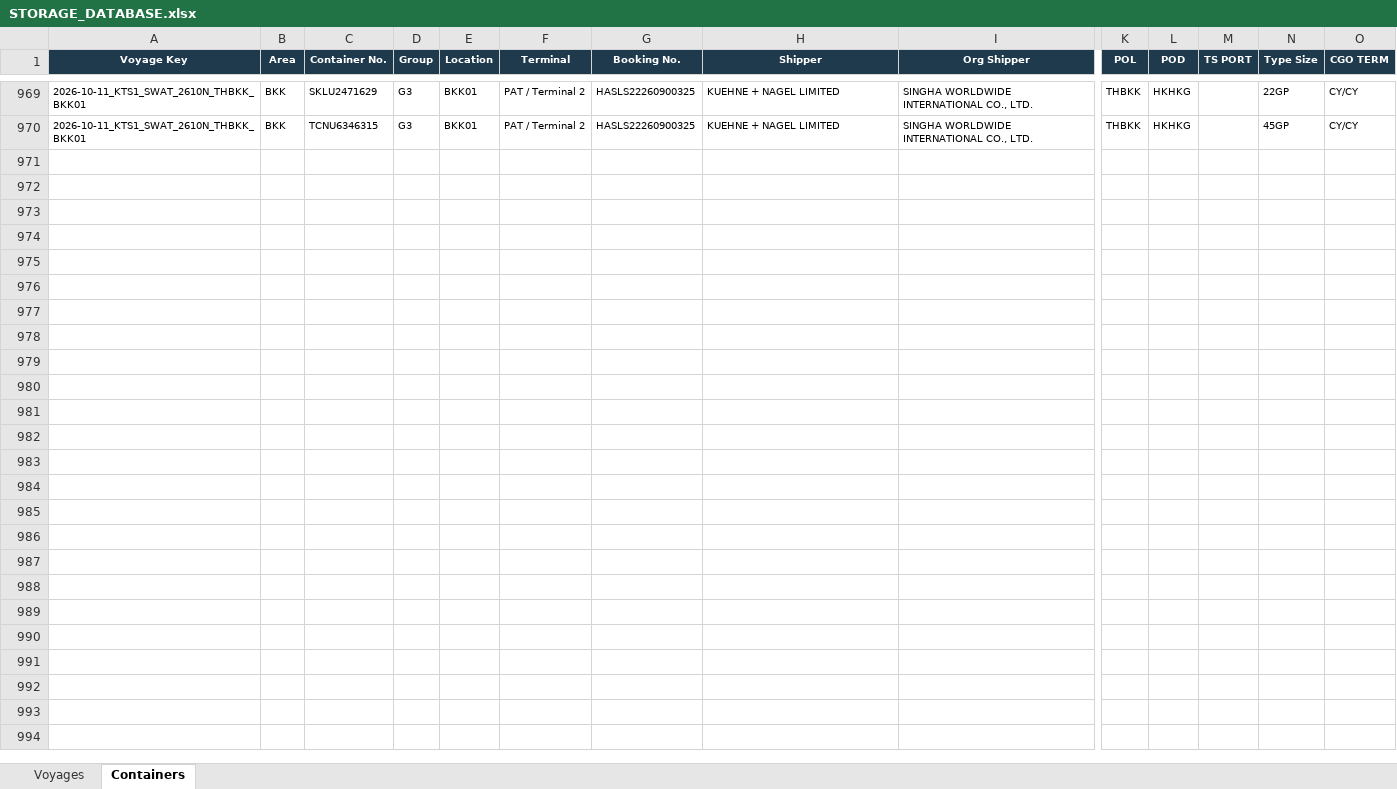
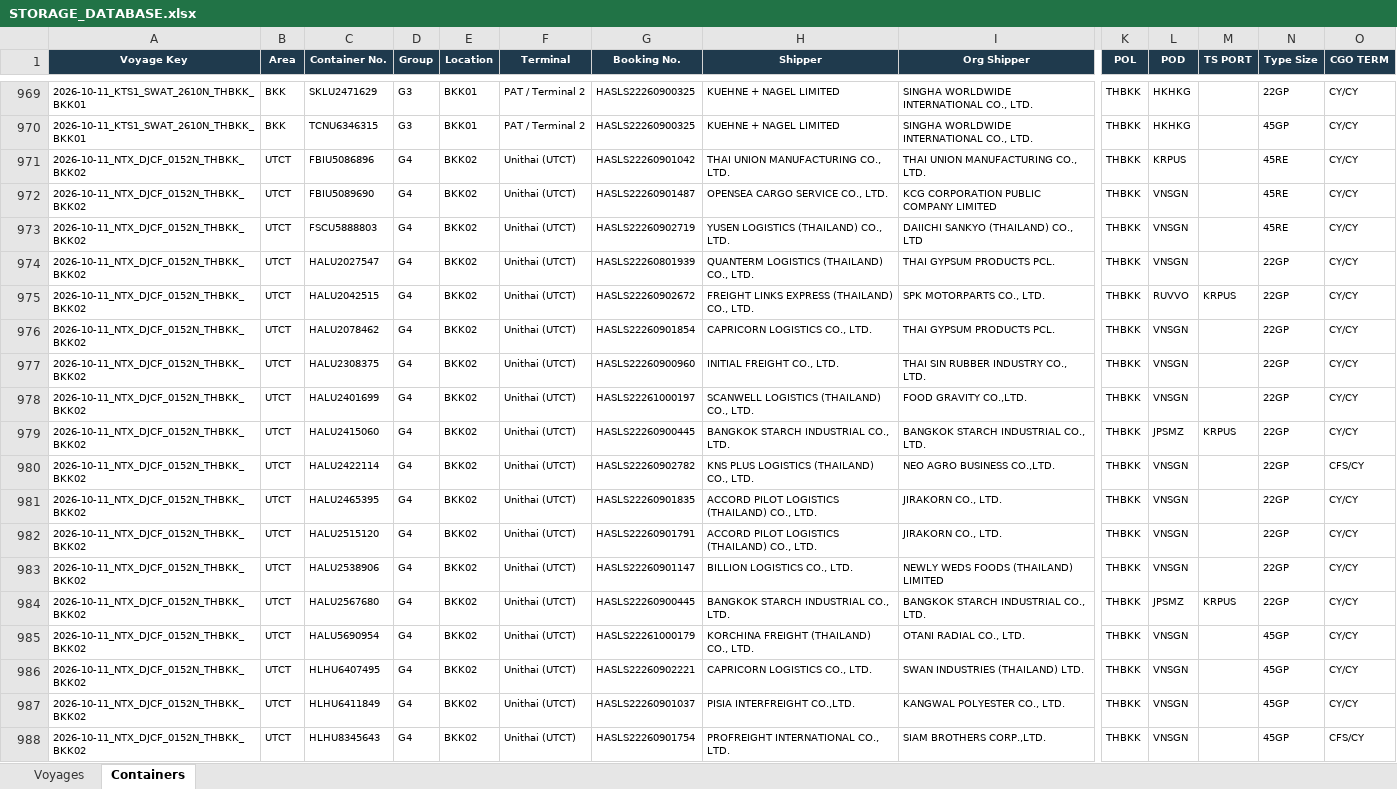
Before and after one commit to sirichai1265/hal-storage-calculator, an Excel workbook: DATABASE/STORAGE_DATABASE.xlsx, sheet Containers, drawn as a sheet; only a part is shown, gaps mark what is left out; values as stored, in another font and other column widths than the file's, no borders; rows hold the shown columns only; the diff covers the shown part only; the diff names each change by its address in the sheet, - before the commit and + after, or states it on an @@ line.

```diff
--- a/DATABASE/STORAGE_DATABASE.xlsx (sheet Containers)
+++ b/DATABASE/STORAGE_DATABASE.xlsx (sheet Containers)
+row 971: 2026-10-11_NTX_DJCF_0152N_THBKK_BKK02 | UTCT | FBIU5086896 | G4 | BKK02 | Unithai (UTCT) | HASLS22260901042 | THAI UNION MANUFACTURING CO., LTD. | THAI UNION MANUFACTURING CO., LTD. | THBKK | KRPUS |  | 45RE | CY/CY
+row 972: 2026-10-11_NTX_DJCF_0152N_THBKK_BKK02 | UTCT | FBIU5089690 | G4 | BKK02 | Unithai (UTCT) | HASLS22260901487 | OPENSEA CARGO SERVICE CO., LTD. | KCG CORPORATION PUBLIC COMPANY LIMITED | THBKK | VNSGN |  | 45RE | CY/CY
+row 973: 2026-10-11_NTX_DJCF_0152N_THBKK_BKK02 | UTCT | FSCU5888803 | G4 | BKK02 | Unithai (UTCT) | HASLS22260902719 | YUSEN LOGISTICS (THAILAND) CO., LTD. | DAIICHI SANKYO (THAILAND) CO., LTD | THBKK | VNSGN |  | 45RE | CY/CY
+row 974: 2026-10-11_NTX_DJCF_0152N_THBKK_BKK02 | UTCT | HALU2027547 | G4 | BKK02 | Unithai (UTCT) | HASLS22260801939 | QUANTERM LOGISTICS (THAILAND) CO., LTD. | THAI GYPSUM PRODUCTS PCL. | THBKK | VNSGN |  | 22GP | CY/CY
+row 975: 2026-10-11_NTX_DJCF_0152N_THBKK_BKK02 | UTCT | HALU2042515 | G4 | BKK02 | Unithai (UTCT) | HASLS22260902672 | FREIGHT LINKS EXPRESS (THAILAND) CO., LTD. | SPK MOTORPARTS CO., LTD. | THBKK | RUVVO | KRPUS | 22GP | CY/CY
+row 976: 2026-10-11_NTX_DJCF_0152N_THBKK_BKK02 | UTCT | HALU2078462 | G4 | BKK02 | Unithai (UTCT) | HASLS22260901854 | CAPRICORN LOGISTICS CO., LTD. | THAI GYPSUM PRODUCTS PCL. | THBKK | VNSGN |  | 22GP | CY/CY
+row 977: 2026-10-11_NTX_DJCF_0152N_THBKK_BKK02 | UTCT | HALU2308375 | G4 | BKK02 | Unithai (UTCT) | HASLS22260900960 | INITIAL FREIGHT CO., LTD. | THAI SIN RUBBER INDUSTRY CO., LTD. | THBKK | VNSGN |  | 22GP | CY/CY
+row 978: 2026-10-11_NTX_DJCF_0152N_THBKK_BKK02 | UTCT | HALU2401699 | G4 | BKK02 | Unithai (UTCT) | HASLS22261000197 | SCANWELL LOGISTICS (THAILAND) CO., LTD. | FOOD GRAVITY CO.,LTD. | THBKK | VNSGN |  | 22GP | CY/CY
+row 979: 2026-10-11_NTX_DJCF_0152N_THBKK_BKK02 | UTCT | HALU2415060 | G4 | BKK02 | Unithai (UTCT) | HASLS22260900445 | BANGKOK STARCH INDUSTRIAL CO., LTD. | BANGKOK STARCH INDUSTRIAL CO., LTD. | THBKK | JPSMZ | KRPUS | 22GP | CY/CY
+row 980: 2026-10-11_NTX_DJCF_0152N_THBKK_BKK02 | UTCT | HALU2422114 | G4 | BKK02 | Unithai (UTCT) | HASLS22260902782 | KNS PLUS LOGISTICS (THAILAND) CO., LTD. | NEO AGRO BUSINESS CO.,LTD. | THBKK | VNSGN |  | 22GP | CFS/CY
+row 981: 2026-10-11_NTX_DJCF_0152N_THBKK_BKK02 | UTCT | HALU2465395 | G4 | BKK02 | Unithai (UTCT) | HASLS22260901835 | ACCORD PILOT LOGISTICS (THAILAND) CO., LTD. | JIRAKORN CO., LTD. | THBKK | VNSGN |  | 22GP | CY/CY
+row 982: 2026-10-11_NTX_DJCF_0152N_THBKK_BKK02 | UTCT | HALU2515120 | G4 | BKK02 | Unithai (UTCT) | HASLS22260901791 | ACCORD PILOT LOGISTICS (THAILAND) CO., LTD. | JIRAKORN CO., LTD. | THBKK | VNSGN |  | 22GP | CY/CY
+row 983: 2026-10-11_NTX_DJCF_0152N_THBKK_BKK02 | UTCT | HALU2538906 | G4 | BKK02 | Unithai (UTCT) | HASLS22260901147 | BILLION LOGISTICS CO., LTD. | NEWLY WEDS FOODS (THAILAND) LIMITED | THBKK | VNSGN |  | 22GP | CY/CY
+row 984: 2026-10-11_NTX_DJCF_0152N_THBKK_BKK02 | UTCT | HALU2567680 | G4 | BKK02 | Unithai (UTCT) | HASLS22260900445 | BANGKOK STARCH INDUSTRIAL CO., LTD. | BANGKOK STARCH INDUSTRIAL CO., LTD. | THBKK | JPSMZ | KRPUS | 22GP | CY/CY
+row 985: 2026-10-11_NTX_DJCF_0152N_THBKK_BKK02 | UTCT | HALU5690954 | G4 | BKK02 | Unithai (UTCT) | HASLS22261000179 | KORCHINA FREIGHT (THAILAND) CO., LTD. | OTANI RADIAL CO., LTD. | THBKK | VNSGN |  | 45GP | CY/CY
+row 986: 2026-10-11_NTX_DJCF_0152N_THBKK_BKK02 | UTCT | HLHU6407495 | G4 | BKK02 | Unithai (UTCT) | HASLS22260902221 | CAPRICORN LOGISTICS CO., LTD. | SWAN INDUSTRIES (THAILAND) LTD. | THBKK | VNSGN |  | 45GP | CY/CY
+row 987: 2026-10-11_NTX_DJCF_0152N_THBKK_BKK02 | UTCT | HLHU6411849 | G4 | BKK02 | Unithai (UTCT) | HASLS22260901037 | PISIA INTERFREIGHT CO.,LTD. | KANGWAL POLYESTER CO., LTD. | THBKK | VNSGN |  | 45GP | CY/CY
+row 988: 2026-10-11_NTX_DJCF_0152N_THBKK_BKK02 | UTCT | HLHU8345643 | G4 | BKK02 | Unithai (UTCT) | HASLS22260901754 | PROFREIGHT INTERNATIONAL CO., LTD. | SIAM BROTHERS CORP.,LTD. | THBKK | VNSGN |  | 45GP | CFS/CY
```
Also changed, not shown: 33 added rows elsewhere in this sheet, sheet Voyages, 7 other files.
